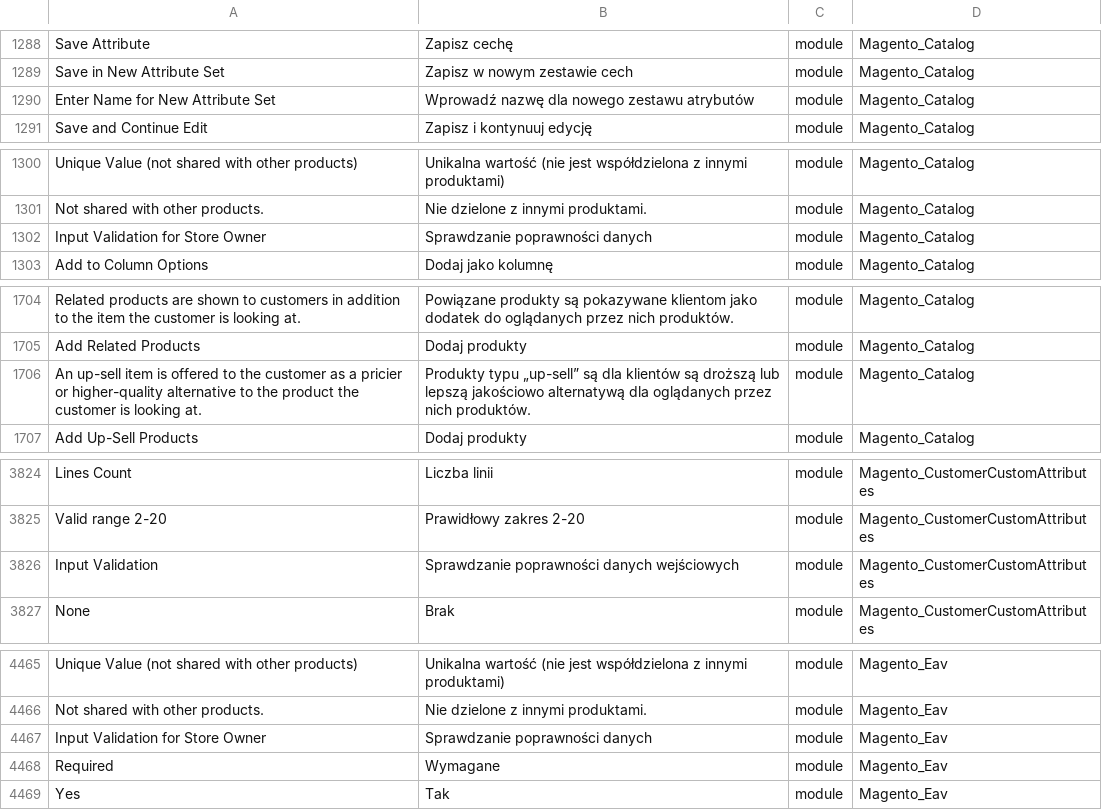
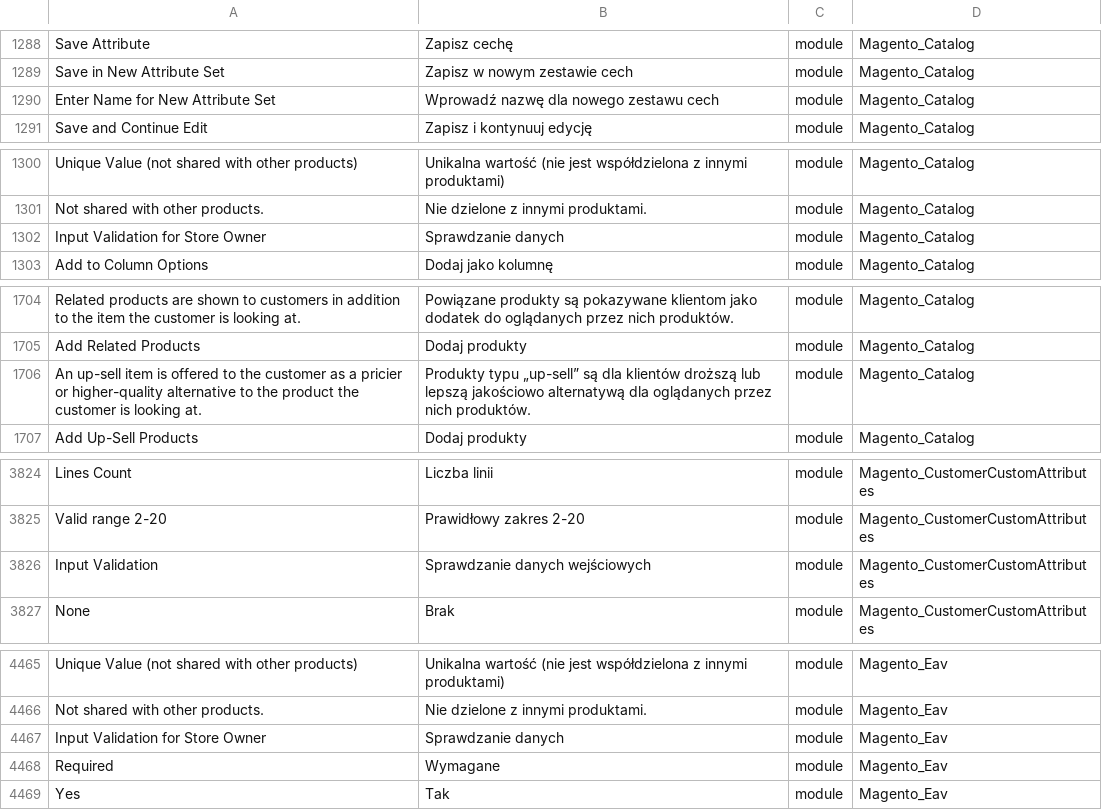
Before and after one commit to SnowdogApps/magento2-pl_pl, a CSV file: pl_PL.csv, drawn as a sheet; only a part is shown, gaps mark what is left out; the diff covers the shown part only; the diff names each change by its address in the sheet, - before the commit and + after, or states it on an @@ line.

Commit message:
Pull from Crowdin

```diff
--- a/pl_PL.csv
+++ b/pl_PL.csv
-B1290: Wprowadź nazwę dla nowego zestawu atrybutów
+B1290: Wprowadź nazwę dla nowego zestawu cech
-B1302: Sprawdzanie poprawności danych
+B1302: Sprawdzanie danych
-B1706: …dla klientów są droższą lub…
+B1706: …dla klientów droższą lub…
-B3826: Sprawdzanie poprawności danych wejściowych
+B3826: Sprawdzanie danych wejściowych
-B4467: Sprawdzanie poprawności danych
+B4467: Sprawdzanie danych
```
Also changed, not shown: 2 edited cells elsewhere in this file.
